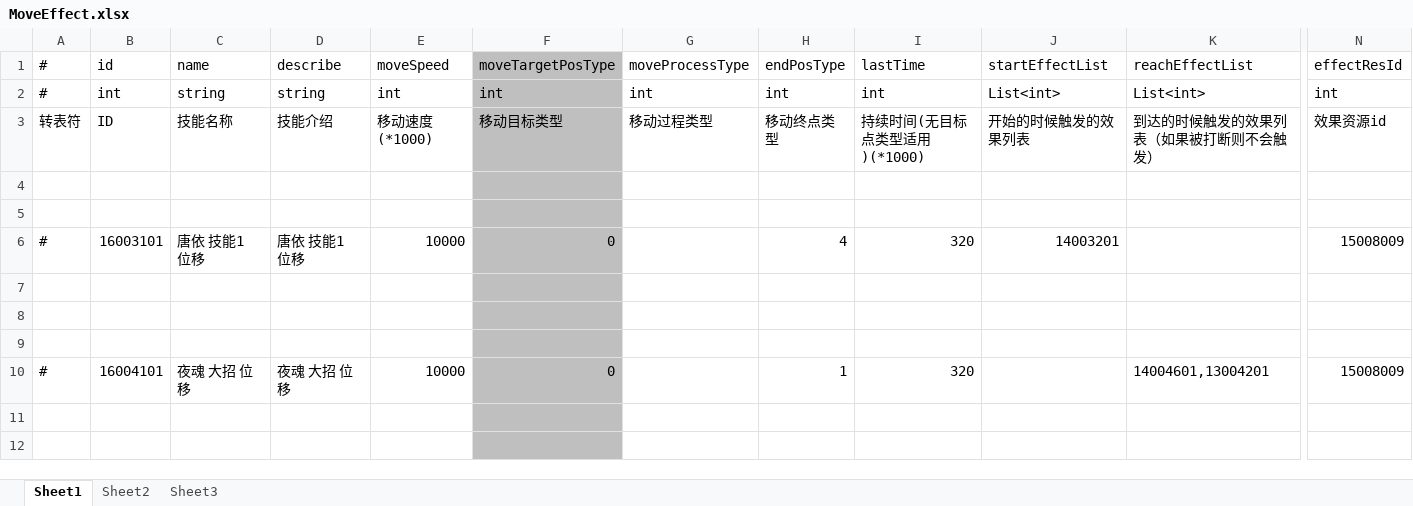
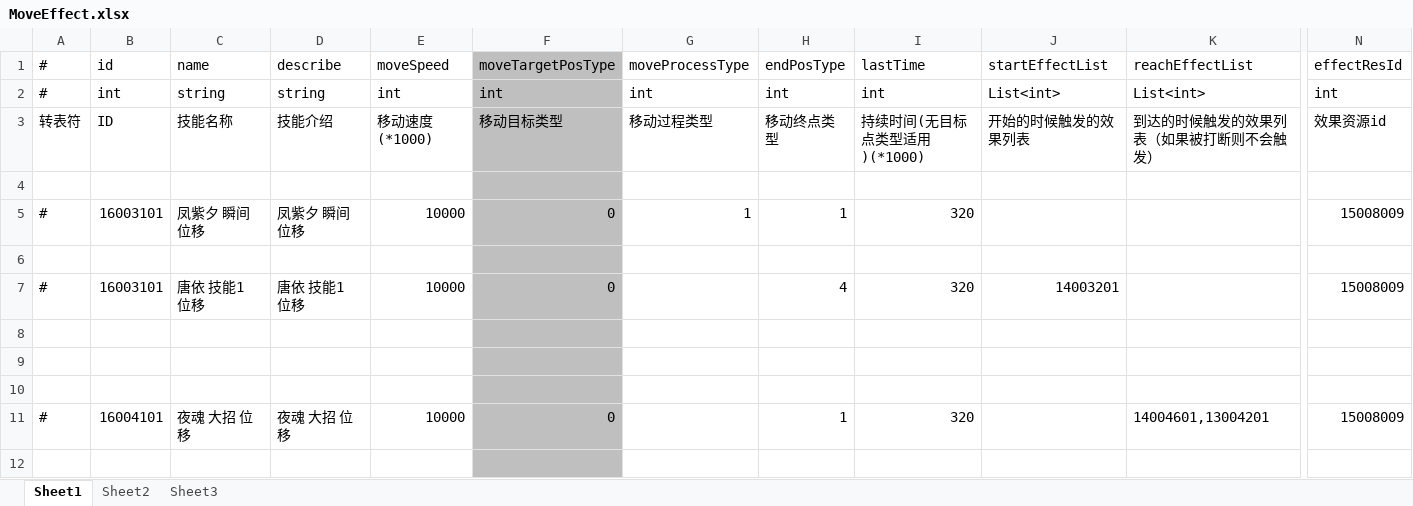
Before and after one commit to thanklzhang/001_GameFramework_Config, an Excel workbook: data_config/MoveEffect.xlsx, sheet Sheet1, drawn as a sheet; only a part is shown, gaps mark what is left out; the shorter side is filled out with more unchanged rows; values as stored, in another font and other column widths than the file's, no borders; rows hold the shown columns only; the diff names each change by its address in the sheet, - before the commit and + after, or states it on an @@ line.

```diff
--- a/data_config/MoveEffect.xlsx (sheet Sheet1)
+++ b/data_config/MoveEffect.xlsx (sheet Sheet1)
+row 5: # | 16003101 | 凤紫夕 瞬间位移 | 凤紫夕 瞬间位移 | 10000 | 0 | 1 | 1 | 320 |  |  | 15008009
```
Also changed, not shown: data_config/AreaEffect.xlsx, data_config/EntityInfo.xlsx, 1 other file.
